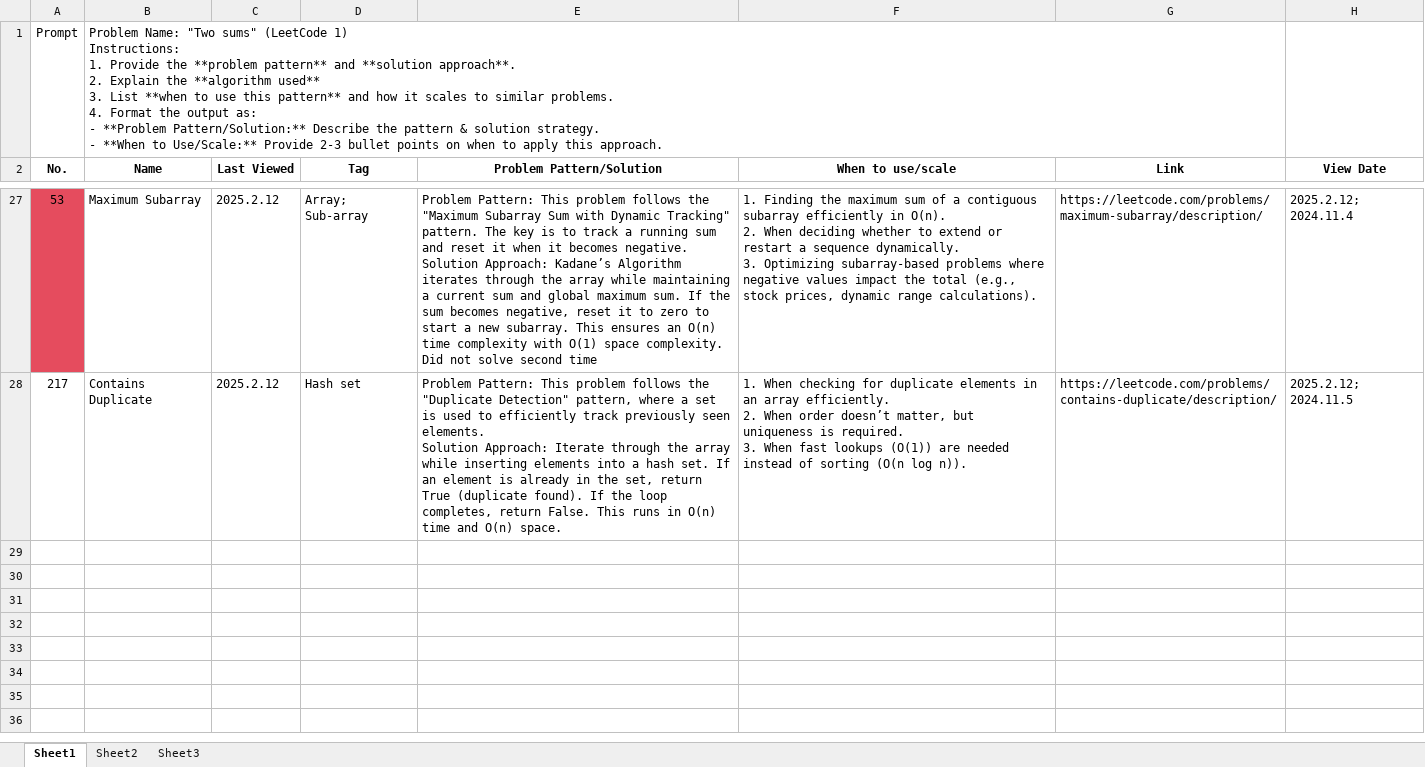
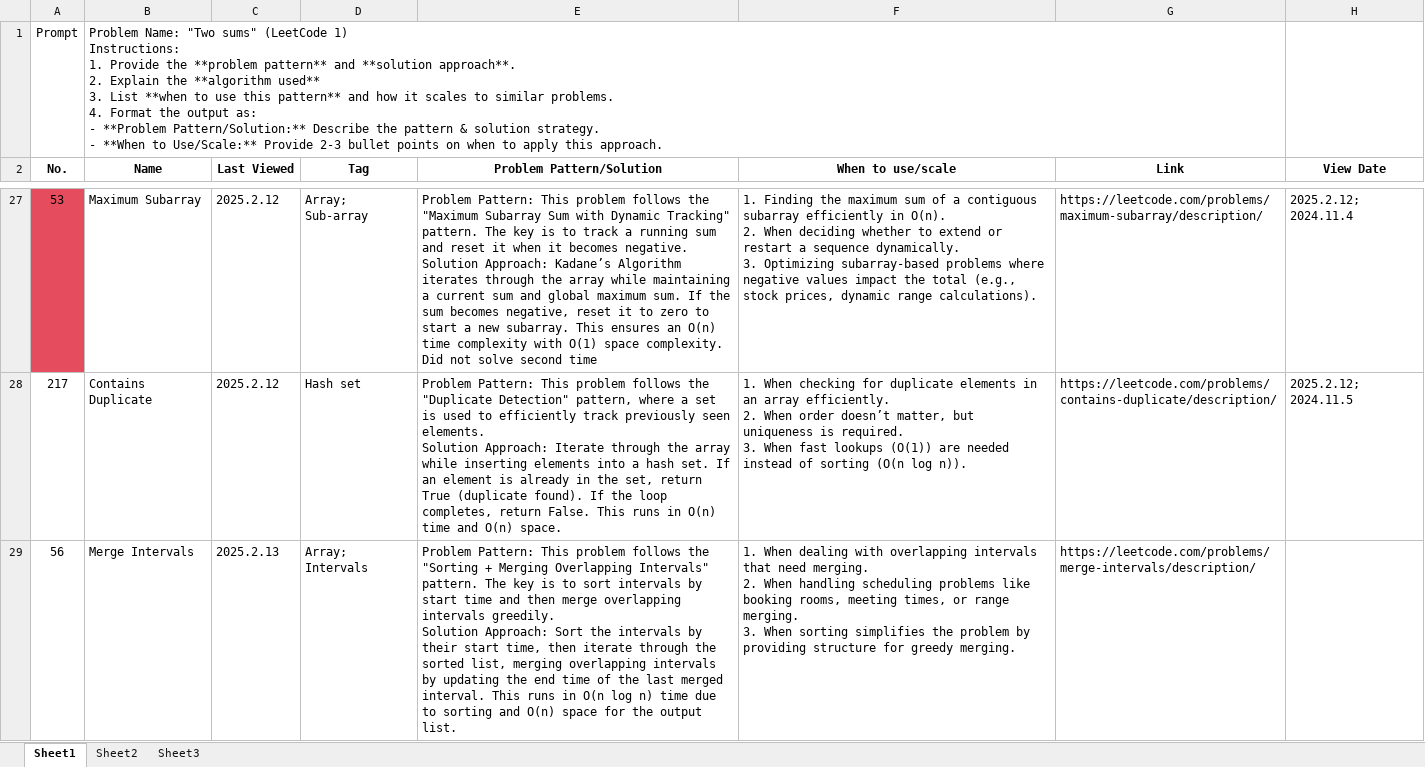
Before and after one commit to LIYunzhe1408/Opensourced-Notes-SWE-MLE-JobCreator, an Excel workbook: Leetcode/Problem-tracker.xlsx, sheet Sheet1, drawn as a sheet; only a part is shown, gaps mark what is left out; values as stored, in another font and other column widths than the file's, no borders; ↵ is a line break in a cell; the diff names each change by its address in the sheet, - before the commit and + after, or states it on an @@ line.

Commit message:
[LC] Update notes for Interval and 56 Merge Intervals.

```diff
--- a/Leetcode/Problem-tracker.xlsx (sheet Sheet1)
+++ b/Leetcode/Problem-tracker.xlsx (sheet Sheet1)
+row 29: 56 | Merge Intervals | 2025.2.13 | Array; Intervals | Problem Pattern: This problem follows the "Sorting + Merging Overlapping Intervals" pattern. The key is to sort intervals by start time and then merge overlapping intervals greedily. ↵ Solution Approach: Sort the intervals by their start time, then iterate through the sorted list, merging overlapping intervals by updating the end time of the last merged interval. This runs in O(n log n) time due to sorting and O(n) space for the output list. | 1. When dealing with overlapping intervals that need merging. ↵ 2. When handling scheduling problems like booking rooms, meeting times, or range merging. ↵ 3. When sorting simplifies the problem by providing structure for greedy merging. | https://leetcode.com/problems/merge-intervals/description/
```
Also changed, not shown: 2 other files.
